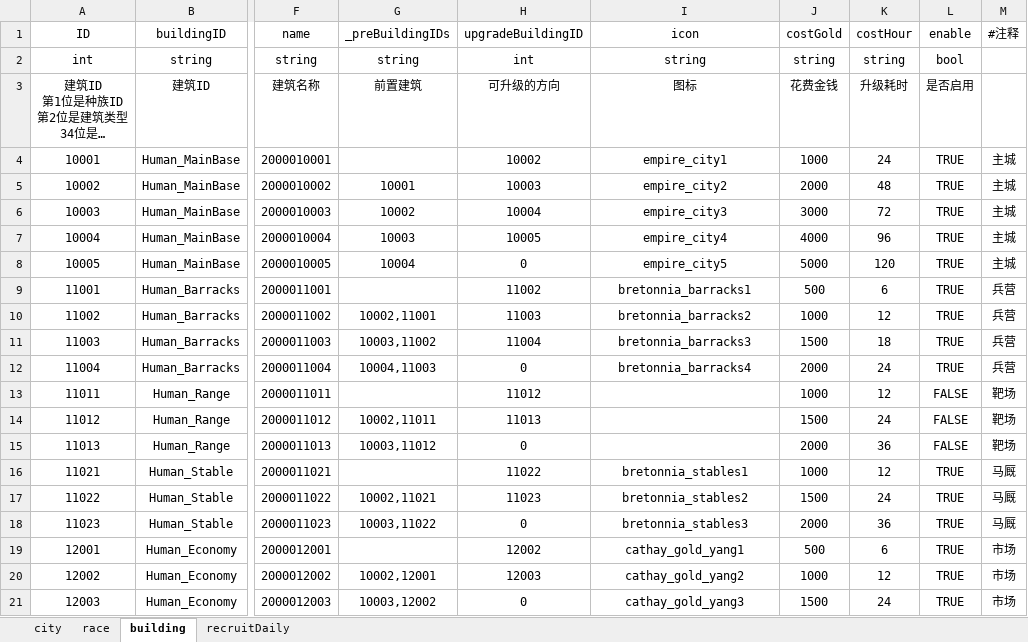
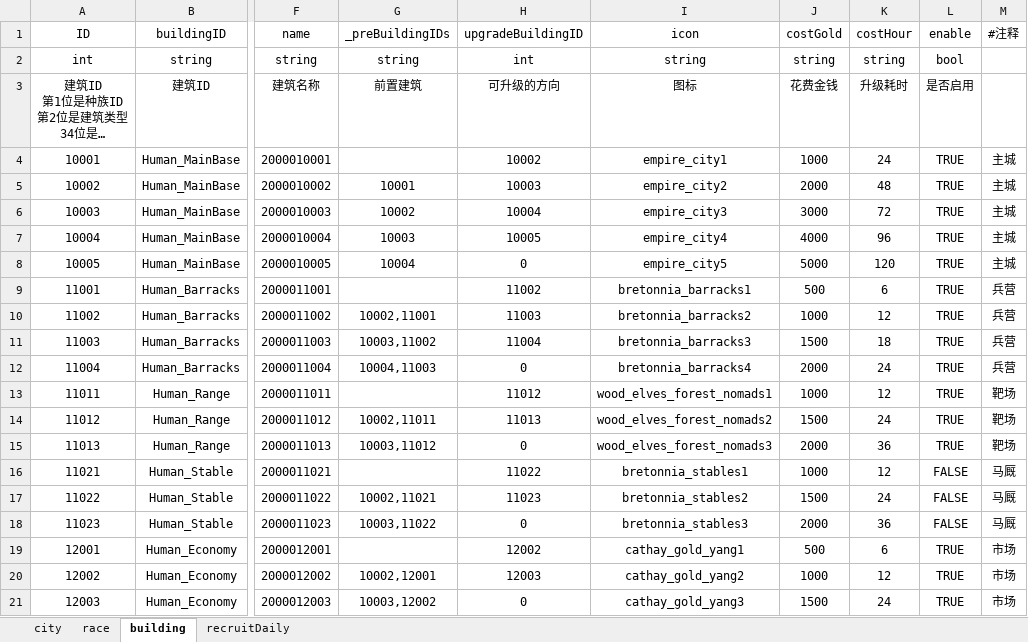
Before and after one commit to dehema/Unity-TotalWar, an Excel workbook: Product/StaticData/City.xlsx, sheet building, drawn as a sheet; only a part is shown, gaps mark what is left out; long unchanged cells end in …; values as stored, in another font and other column widths than the file's, no borders; the diff names each change by its address in the sheet, - before the commit and + after, or states it on an @@ line.

```diff
--- a/Product/StaticData/City.xlsx (sheet building)
+++ b/Product/StaticData/City.xlsx (sheet building)
-I13 (icon): (empty)
+I13 (icon): wood_elves_forest_nomads1
-L13:L15 (enable): FALSE
+L13:L15 (enable): TRUE
-I14 (icon): (empty)
+I14 (icon): wood_elves_forest_nomads2
-I15 (icon): (empty)
+I15 (icon): wood_elves_forest_nomads3
-L16:L18 (enable): TRUE
+L16:L18 (enable): FALSE
```
Also changed, not shown: sheet recruitDaily.
